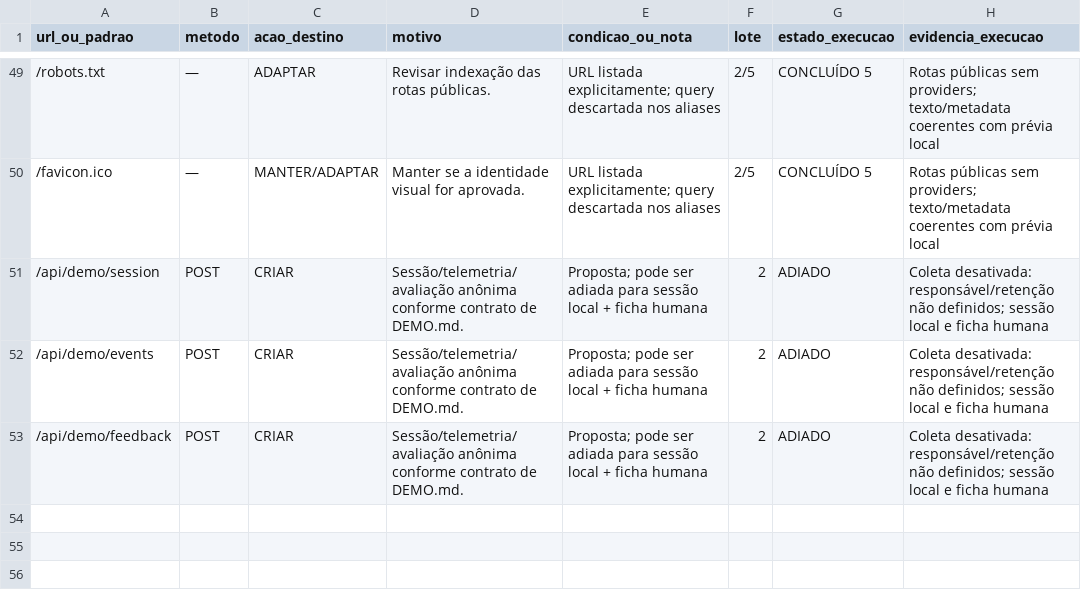
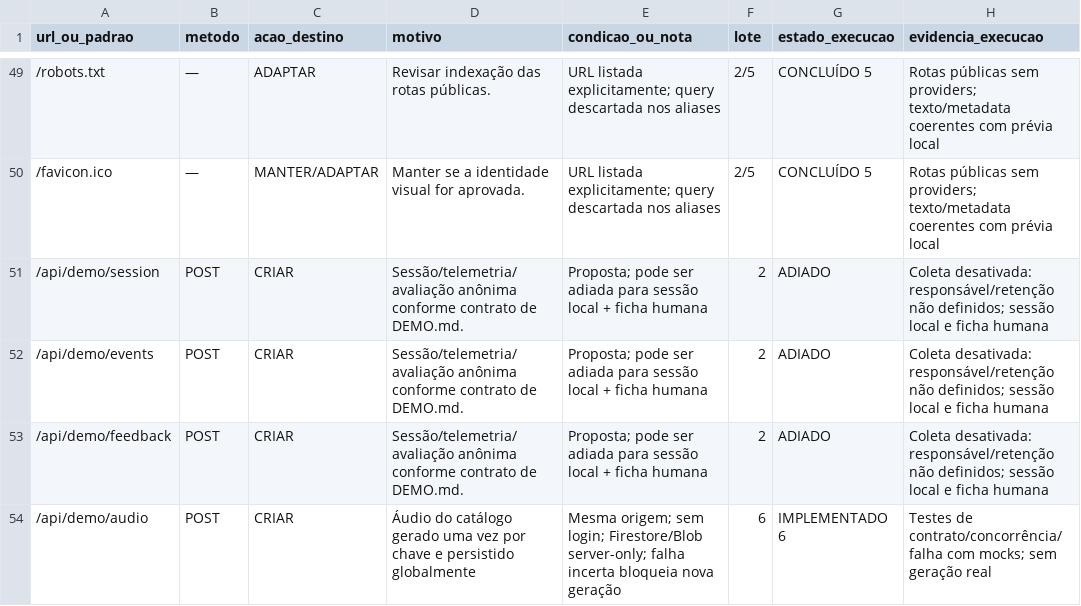
Before and after one commit to Roger-NL/sistemaselsegredo, a CSV file: docs/plano-nova-demo/ROTAS.csv, drawn as a sheet; only a part is shown, gaps mark what is left out; the diff names each change by its address in the sheet, - before the commit and + after, or states it on an @@ line.

Commit message:
docs: record approved demo revision and final local verification

```diff
--- a/docs/plano-nova-demo/ROTAS.csv
+++ b/docs/plano-nova-demo/ROTAS.csv
+row 54: /api/demo/audio | POST | CRIAR | Áudio do catálogo gerado uma vez por chave e persistido globalmente | Mesma origem; sem login; Firestore/Blob server-only; falha incerta bloqueia nova geração | 6 | IMPLEMENTADO 6 | Testes de contrato/concorrência/falha com mocks; sem geração real
```
Also changed, not shown: 11 other files.
